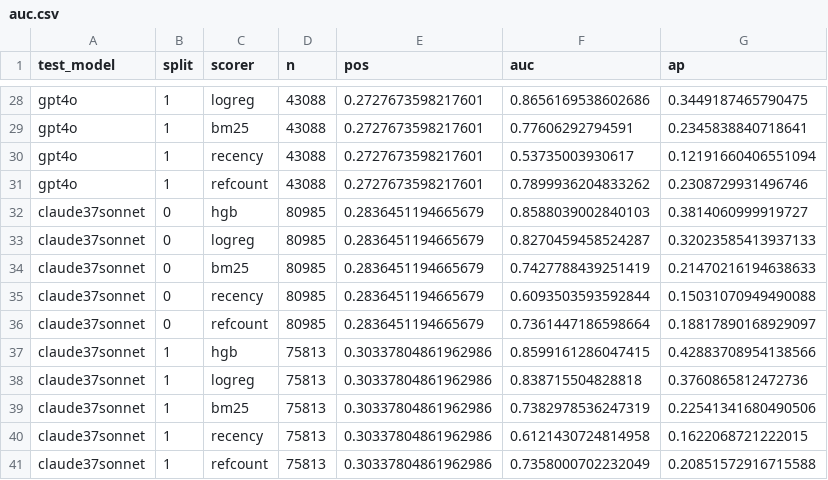
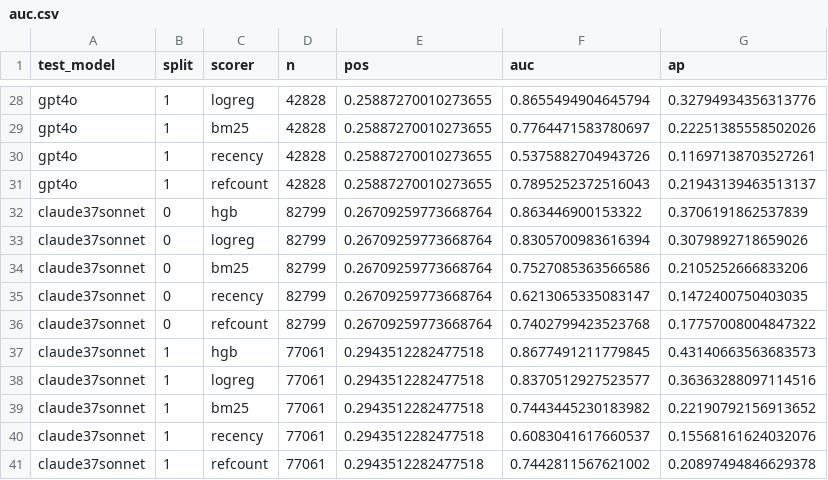
Before and after one commit to chen-maker999/paper, a CSV file: results/utility/auc.csv, drawn as a sheet; only a part is shown, gaps mark what is left out; the diff covers the shown part only; the diff names each change by its address in the sheet, - before the commit and + after, or states it on an @@ line.

```diff
--- a/results/utility/auc.csv
+++ b/results/utility/auc.csv
-D28:D31 (n): 43088
+D28:D31 (n): 42828
-E28:E31 (pos): 0.2727673598217601
+E28:E31 (pos): 0.25887270010273655
-F28 (auc): 0.8656169538602686
+F28 (auc): 0.8655494904645794
-G28 (ap): 0.3449187465790475
+G28 (ap): 0.32794934356313776
-F29 (auc): 0.77606292794591
+F29 (auc): 0.7764471583780697
-G29 (ap): 0.2345838840718641
+G29 (ap): 0.22251385558502026
-F30 (auc): 0.53735003930617
+F30 (auc): 0.5375882704943726
-G30 (ap): 0.12191660406551094
+G30 (ap): 0.11697138703527261
-F31 (auc): 0.7899936204833262
+F31 (auc): 0.7895252372516043
-G31 (ap): 0.2308729931496746
+G31 (ap): 0.21943139463513137
-D32:D36 (n): 80985
+D32:D36 (n): 82799
-E32:E36 (pos): 0.2836451194665679
+E32:E36 (pos): 0.26709259773668764
-F32 (auc): 0.8588039002840103
+F32 (auc): 0.863446900153322
-G32 (ap): 0.3814060999919727
+G32 (ap): 0.3706191862537839
-F33 (auc): 0.8270459458524287
+F33 (auc): 0.8305700983616394
-G33 (ap): 0.32023585413937133
+G33 (ap): 0.3079892718659026
-F34 (auc): 0.7427788439251419
+F34 (auc): 0.7527085363566586
-G34 (ap): 0.21470216194638633
+G34 (ap): 0.2105252666833206
-F35 (auc): 0.6093503593592844
+F35 (auc): 0.6213065335083147
-G35 (ap): 0.15031070949490088
+G35 (ap): 0.1472400750403035
-F36 (auc): 0.7361447186598664
+F36 (auc): 0.7402799423523768
-G36 (ap): 0.18817890168929097
+G36 (ap): 0.17757008004847322
-D37:D41 (n): 75813
+D37:D41 (n): 77061
-E37:E41 (pos): 0.30337804861962986
+E37:E41 (pos): 0.2943512282477518
-F37 (auc): 0.8599161286047415
+F37 (auc): 0.8677491211779845
-G37 (ap): 0.42883708954138566
+G37 (ap): 0.43140663563683573
-F38 (auc): 0.838715504828818
+F38 (auc): 0.8370512927523577
-G38 (ap): 0.3760865812472736
+G38 (ap): 0.36363288097114516
-F39 (auc): 0.7382978536247319
+F39 (auc): 0.7443445230183982
-G39 (ap): 0.22541341680490506
+G39 (ap): 0.22190792156913652
-F40 (auc): 0.6121430724814958
+F40 (auc): 0.6083041617660537
-G40 (ap): 0.1622068721222015
+G40 (ap): 0.15568161624032076
-F41 (auc): 0.7358000702232049
+F41 (auc): 0.7442811567621002
-G41 (ap): 0.20851572916715588
+G41 (ap): 0.20897494846629378
```
Also changed, not shown: 144 edited cells elsewhere in this file, 3 other files.
